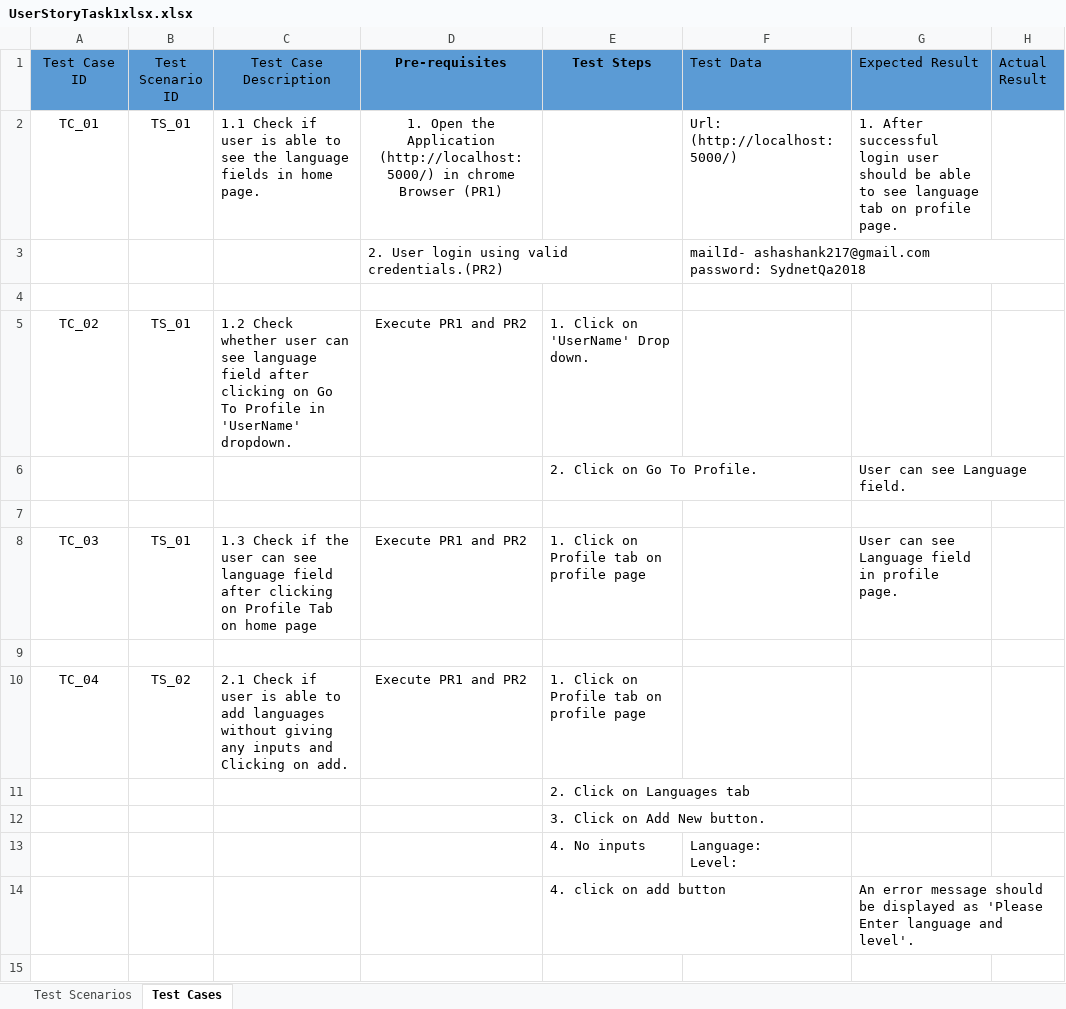
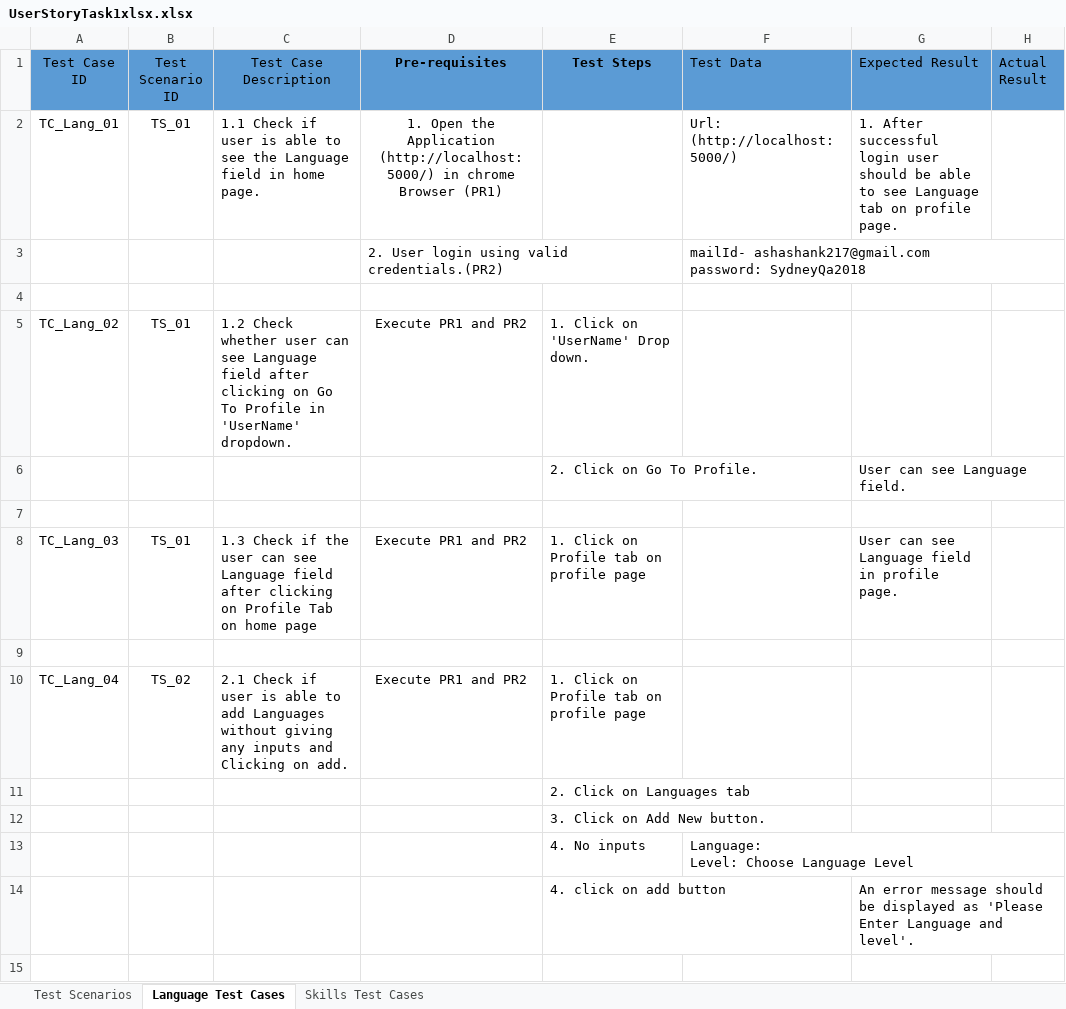
Before and after one commit to VenkataSriA/InternshipMVP, an Excel workbook: UserStoryTask1xlsx.xlsx, sheet Language Test Cases, drawn as a sheet; only a part is shown; values as stored, in another font and other column widths than the file's, no borders; ↵ is a line break in a cell; the diff covers the shown part only; the diff names each change by its address in the sheet, - before the commit and + after, or states it on an @@ line.

```diff
--- a/UserStoryTask1xlsx.xlsx (sheet Language Test Cases)
+++ b/UserStoryTask1xlsx.xlsx (sheet Language Test Cases)
-sheet tab: Test Cases
+sheet tab: Language Test Cases
+sheet tab: Skills Test Cases
-A2 (Test Case ID): TC_01
+A2 (Test Case ID): TC_Lang_01
-C2 (Test Case Description): …see the language fields in home…
+C2 (Test Case Description): …see the Language field in home…
-G2 (Expected Result): …to see language tab on…
+G2 (Expected Result): …to see Language tab on…
-F3 (Test Data): …ashashank217@gmail.com ↵ password: SydnetQa2018
+F3 (Test Data): …ashashank217@gmail.com ↵ password: SydneyQa2018
-A5 (Test Case ID): TC_02
+A5 (Test Case ID): TC_Lang_02
-C5 (Test Case Description): …can see language field after…
+C5 (Test Case Description): …can see Language field after…
-A8 (Test Case ID): TC_03
+A8 (Test Case ID): TC_Lang_03
-C8 (Test Case Description): …can see language field after…
+C8 (Test Case Description): …can see Language field after…
-A10 (Test Case ID): TC_04
+A10 (Test Case ID): TC_Lang_04
-C10 (Test Case Description): …to add languages without giving…
+C10 (Test Case Description): …to add Languages without giving…
-F13 (Test Data): Language: ↵ Level:
+F13 (Test Data): Language: ↵ Level: Choose Language Level
-G14 (Expected Result): …'Please Enter language and level'.
+G14 (Expected Result): …'Please Enter Language and level'.
```
Also changed, not shown: 58 edited cells and cell formats elsewhere in this sheet, 9 other files.
